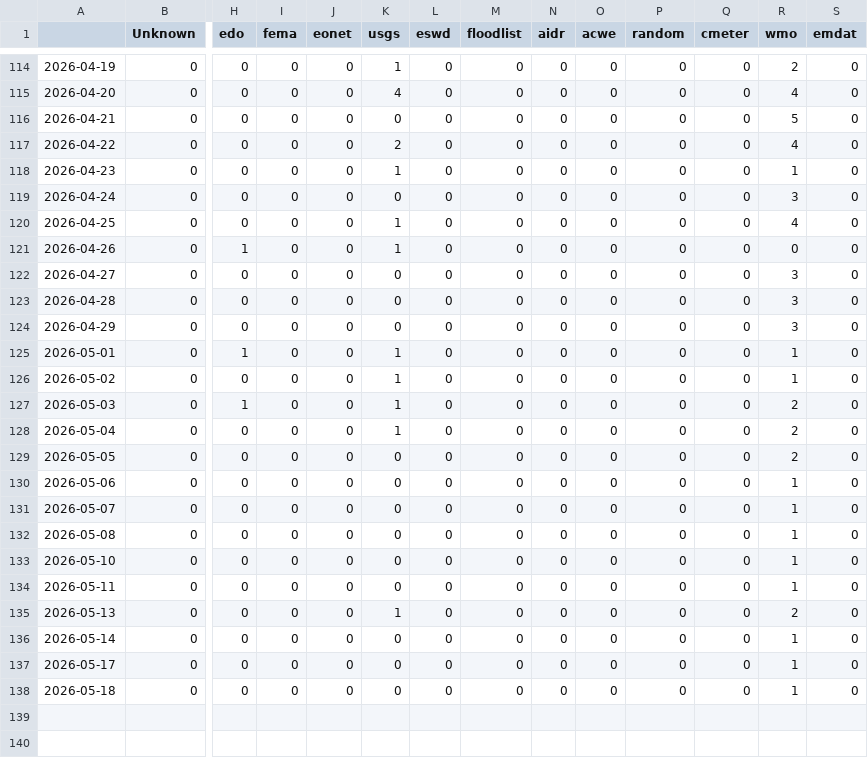
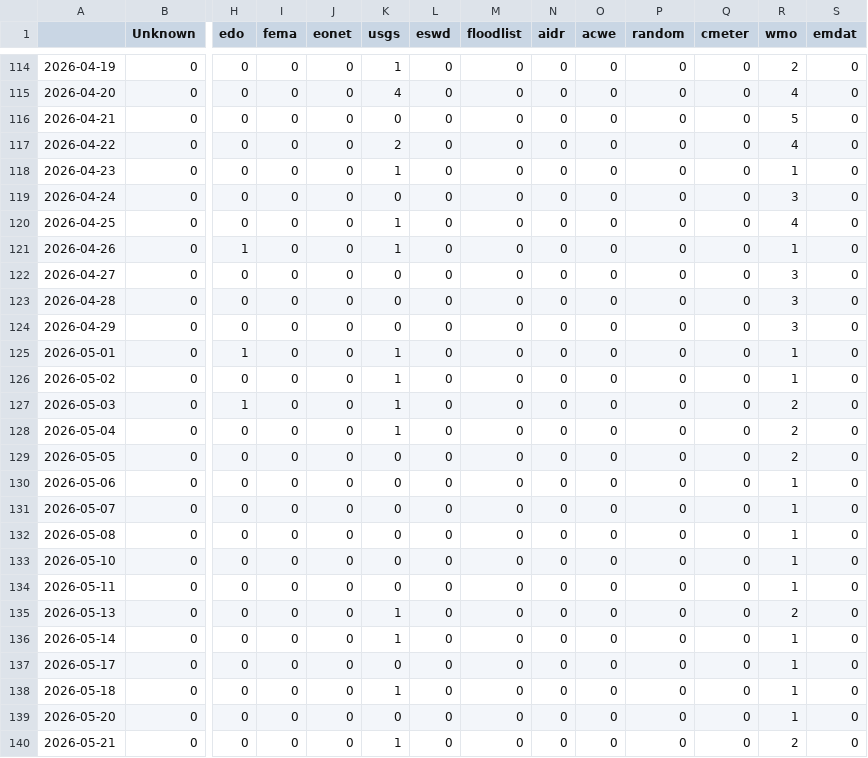
Before and after one commit to jannikdo28-news/spanishExtremes, a CSV file: csv/feeds_date.csv, drawn as a sheet; only a part is shown, gaps mark what is left out; rows hold the shown columns only; the diff names each change by its address in the sheet, - before the commit and + after, or states it on an @@ line.

```diff
--- a/csv/feeds_date.csv
+++ b/csv/feeds_date.csv
-R121 (wmo): 0
+R121 (wmo): 1
-K136 (usgs): 0
+K136 (usgs): 1
-K138 (usgs): 0
+K138 (usgs): 1
+row 139: 2026-05-20 | 0 | 0 | 0 | 0 | 0 | 0 | 0 | 0 | 0 | 0 | 0 | 1 | 0
+row 140: 2026-05-21 | 0 | 0 | 0 | 0 | 1 | 0 | 0 | 0 | 0 | 0 | 0 | 2 | 0
```
Also changed, not shown: csv/extremes_date.csv, 5 other files.
